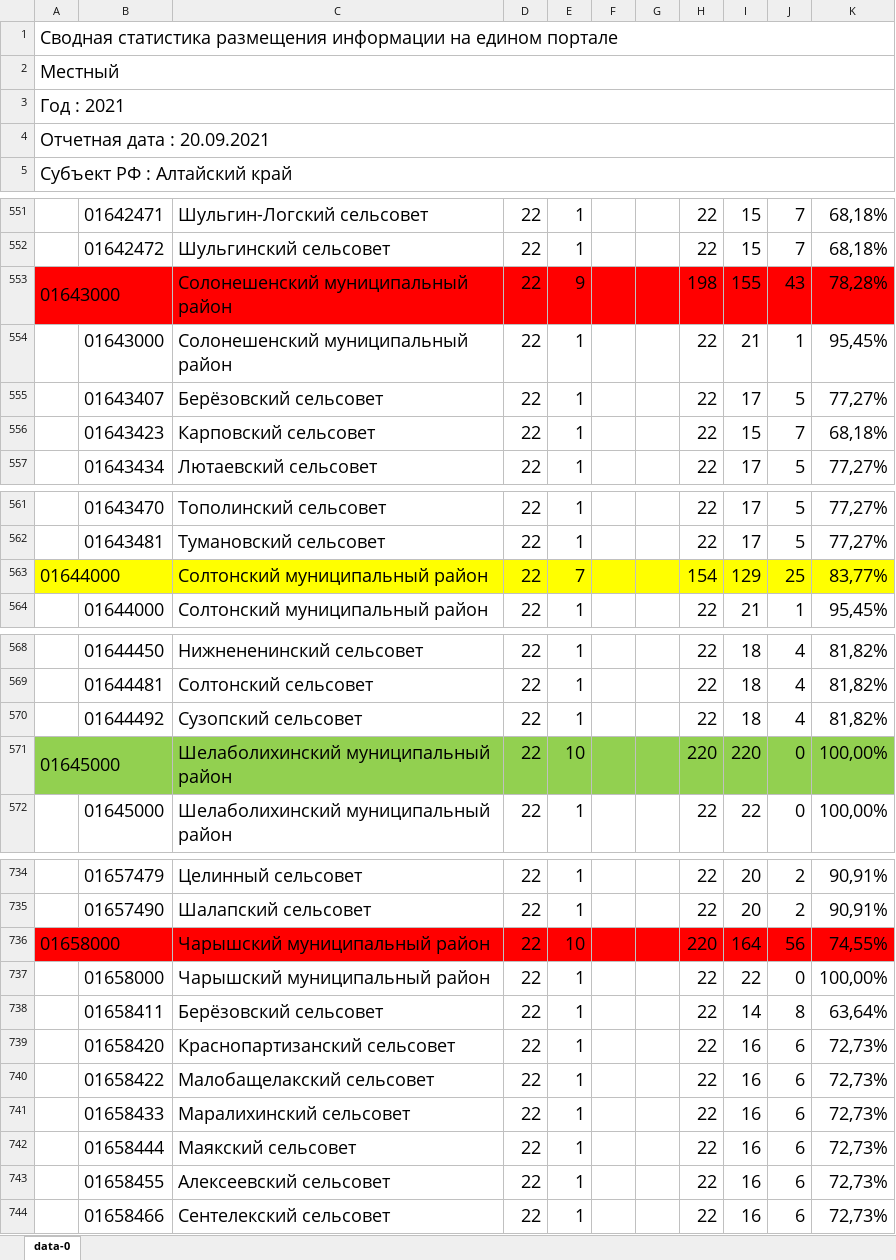
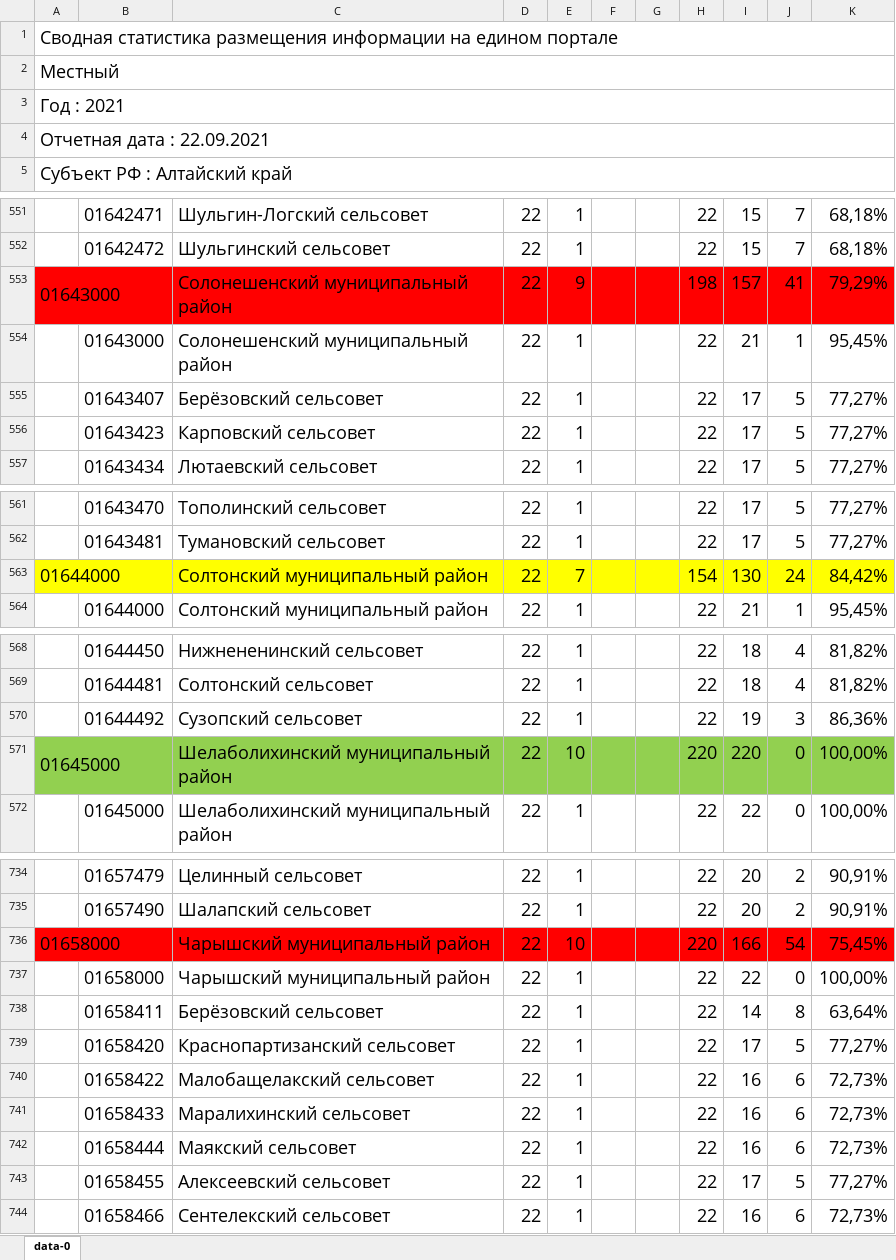
Before and after one commit to Vigi73/epbs, an Excel workbook: out.xlsx, sheet data-0, drawn as a sheet; only a part is shown, gaps mark what is left out; values as stored, in another font and other column widths than the file's, no borders; charts and pictures not drawn; the diff covers the shown part only; the diff names each change by its address in the sheet, - before the commit and + after, or states it on an @@ line.

```diff
--- a/out.xlsx (sheet data-0)
+++ b/out.xlsx (sheet data-0)
-A4: Отчетная дата : 20.09.2021
+A4: Отчетная дата : 22.09.2021
-I553: 155
+I553: 157
-J553: 43
+J553: 41
-K553: 78,28%
+K553: 79,29%
-I556: 15
+I556: 17
-J556: 7
+J556: 5
-K556: 68,18%
+K556: 77,27%
-I563: 129
+I563: 130
-J563: 25
+J563: 24
-K563: 83,77%
+K563: 84,42%
-I570: 18
+I570: 19
-J570: 4
+J570: 3
-K570: 81,82%
+K570: 86,36%
-I736: 164
+I736: 166
-J736: 56
+J736: 54
-K736: 74,55%
+K736: 75,45%
-I739: 16
+I739: 17
-J739: 6
+J739: 5
-K739: 72,73%
+K739: 77,27%
-I743: 16
+I743: 17
-J743: 6
+J743: 5
-K743: 72,73%
+K743: 77,27%
```
Also changed, not shown: 159 edited cells and cell formats elsewhere in this sheet, charts or pictures.
